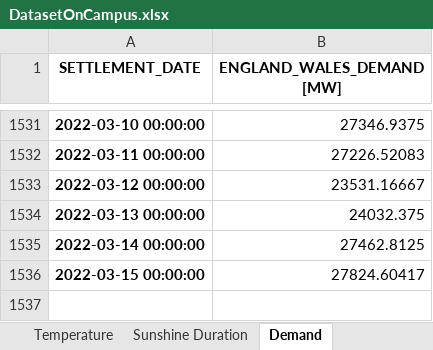
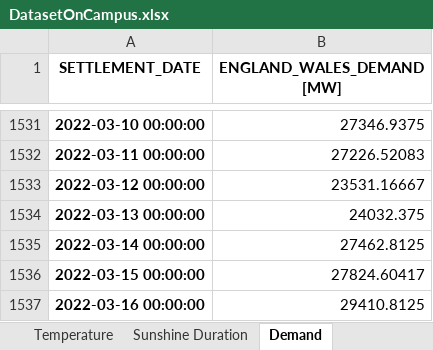
Before and after one commit to niccozagli/Forecasting_Competition_Face2Face, an Excel workbook: DatasetOnCampus.xlsx, sheet Demand, drawn as a sheet; only a part is shown, gaps mark what is left out; values as stored, in another font and other column widths than the file's, no borders; the diff names each change by its address in the sheet, - before the commit and + after, or states it on an @@ line.

```diff
--- a/DatasetOnCampus.xlsx (sheet Demand)
+++ b/DatasetOnCampus.xlsx (sheet Demand)
+row 1537: 2022-03-16 00:00:00 | 29410.8125
```
Also changed, not shown: sheet Temperature, sheet Sunshine Duration.
